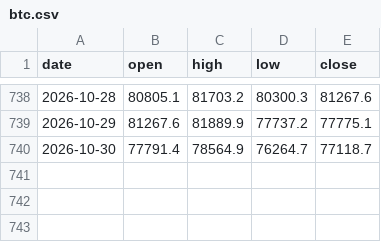
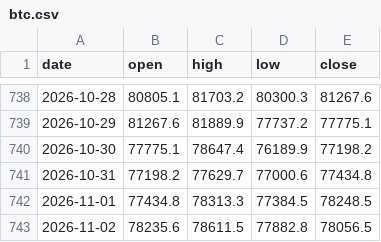
Before and after one commit to sambory9/market-indicator-tracker, a CSV file: data/prices/btc.csv, drawn as a sheet; only a part is shown, gaps mark what is left out.

Commit message:
data: 2026-11-02

```diff
--- a/data/prices/btc.csv
+++ b/data/prices/btc.csv
@@ -739,2 +739,5 @@ date,open,high,low,close
 2026-10-29,81267.6,81889.9,77737.2,77775.1
-2026-10-30,77791.4,78564.9,76264.7,77118.7
+2026-10-30,77775.1,78647.4,76189.9,77198.2
+2026-10-31,77198.2,77629.7,77000.6,77434.8
+2026-11-01,77434.8,78313.3,77384.5,78248.5
+2026-11-02,78235.6,78611.5,77882.8,78056.5
```
Also changed, not shown: data/flows/kospi200_fut_flow.csv, data/prices/hscei.csv, 53 other files.
